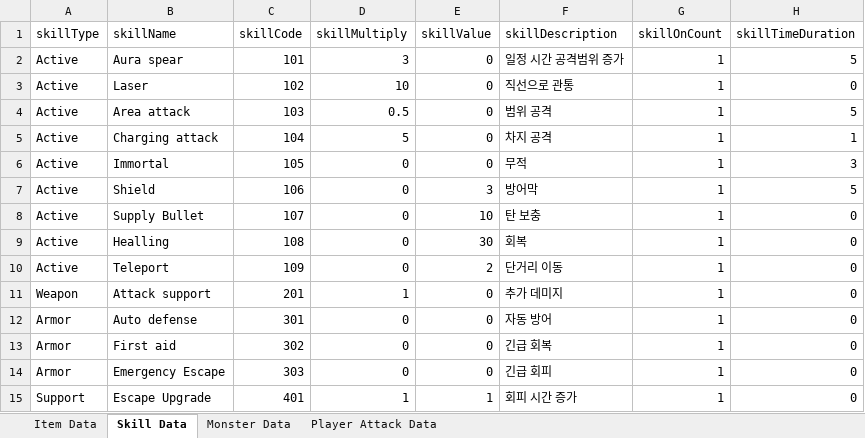
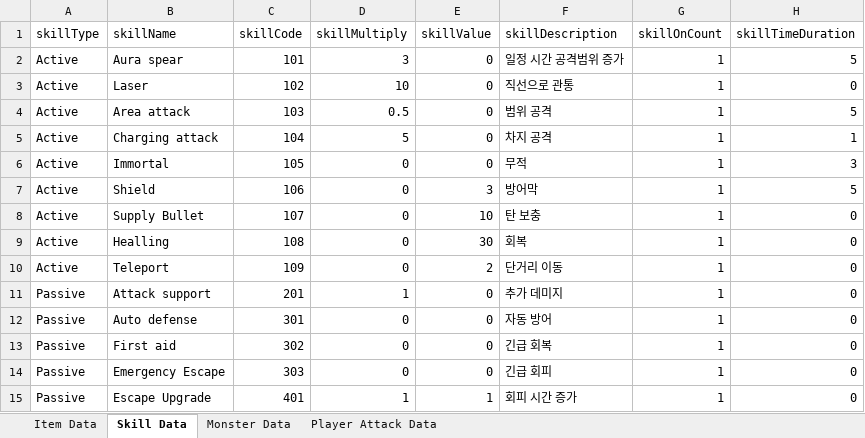
Before and after one commit to Mrhoony/Chrono_Knights, an Excel workbook: Assets/Resources/XML/Database.xlsx, sheet Skill Data, drawn as a sheet; values as stored, in another font and other column widths than the file's, no borders; table styles not drawn; the diff names each change by its address in the sheet, - before the commit and + after, or states it on an @@ line.

Commit message:
passive skill
update

```diff
--- a/Assets/Resources/XML/Database.xlsx (sheet Skill Data)
+++ b/Assets/Resources/XML/Database.xlsx (sheet Skill Data)
-A11 (skillType): Weapon
+A11 (skillType): Passive
-A12:A14 (skillType): Armor
+A12:A14 (skillType): Passive
-A15 (skillType): Support
+A15 (skillType): Passive
```
Also changed, not shown: 12 other files.
